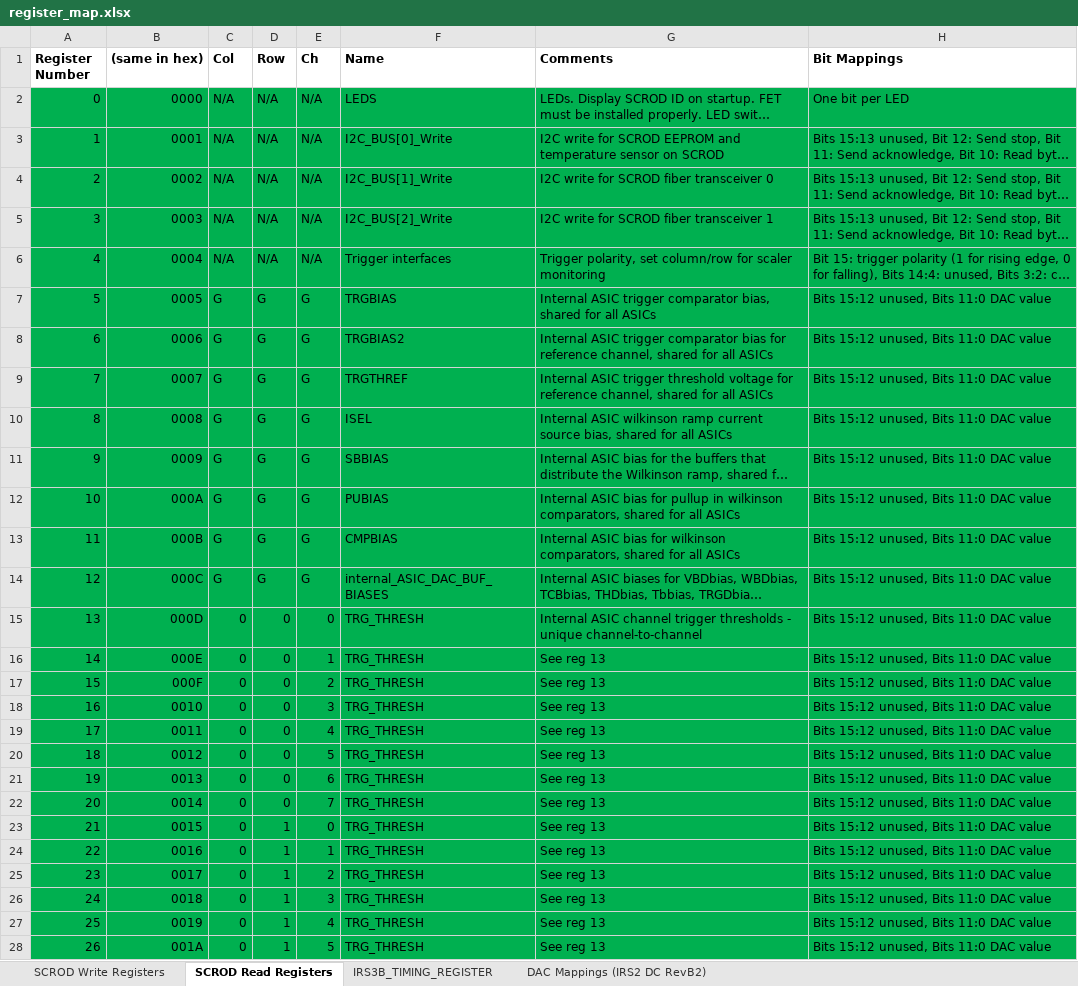
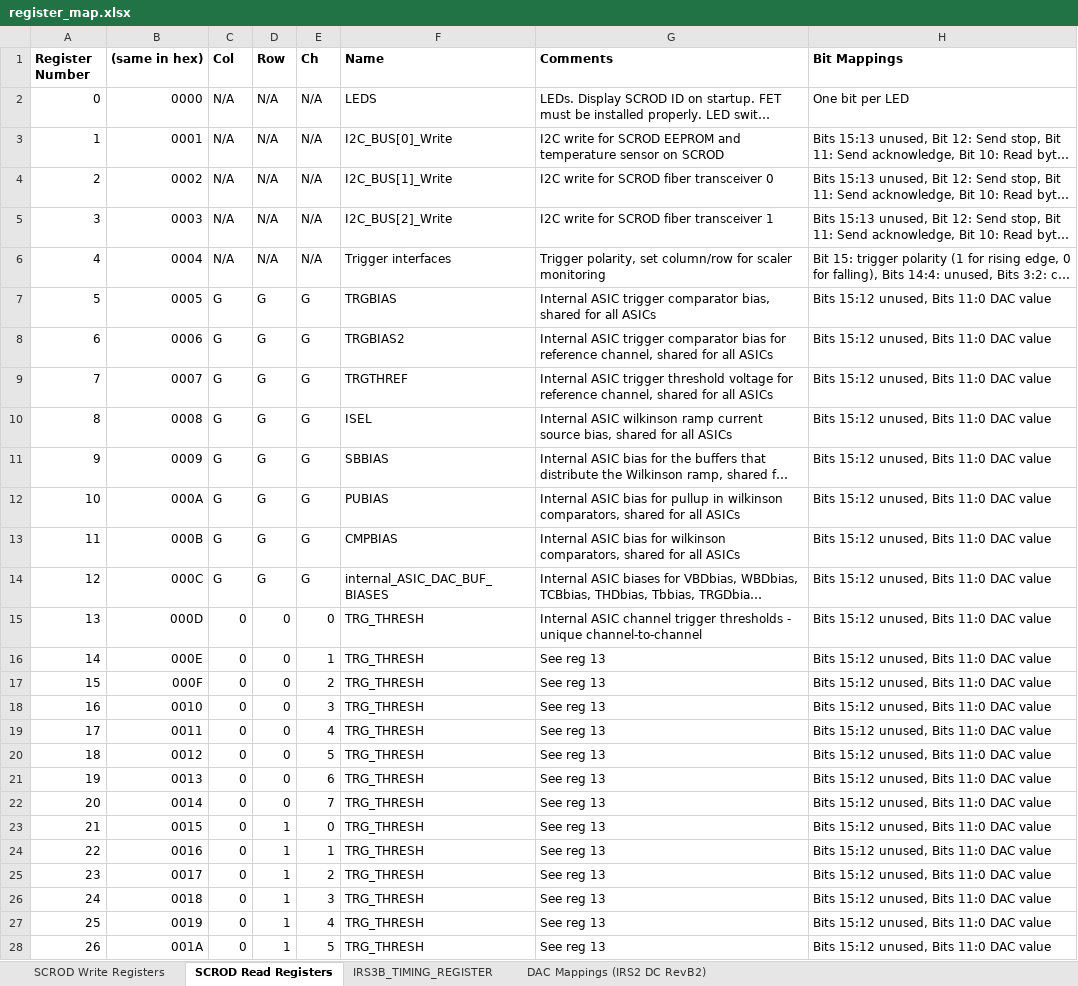
Before and after one commit to mzandrew/idlab-scrod, an Excel workbook: SCROD-boardstack/iTOP/IRS3B_CRT/contrib/register_map.xlsx, sheet SCROD Read Registers, drawn as a sheet; only a part is shown; long unchanged cells end in …; values as stored, in another font and other column widths than the file's, no borders; the diff covers the shown part only; the diff names each change by its address in the sheet, - before the commit and + after, or states it on an @@ line.

Commit message:
Updating working register map so that software can begin to be updated...

```diff
--- a/SCROD-boardstack/iTOP/IRS3B_CRT/contrib/register_map.xlsx (sheet SCROD Read Registers)
+++ b/SCROD-boardstack/iTOP/IRS3B_CRT/contrib/register_map.xlsx (sheet SCROD Read Registers)
-A2:H28 fill: #00B050
+A2:H28 fill: none
```
Also changed, not shown: 95 edited cells and cell formats elsewhere in this sheet, sheet SCROD Write Registers.
